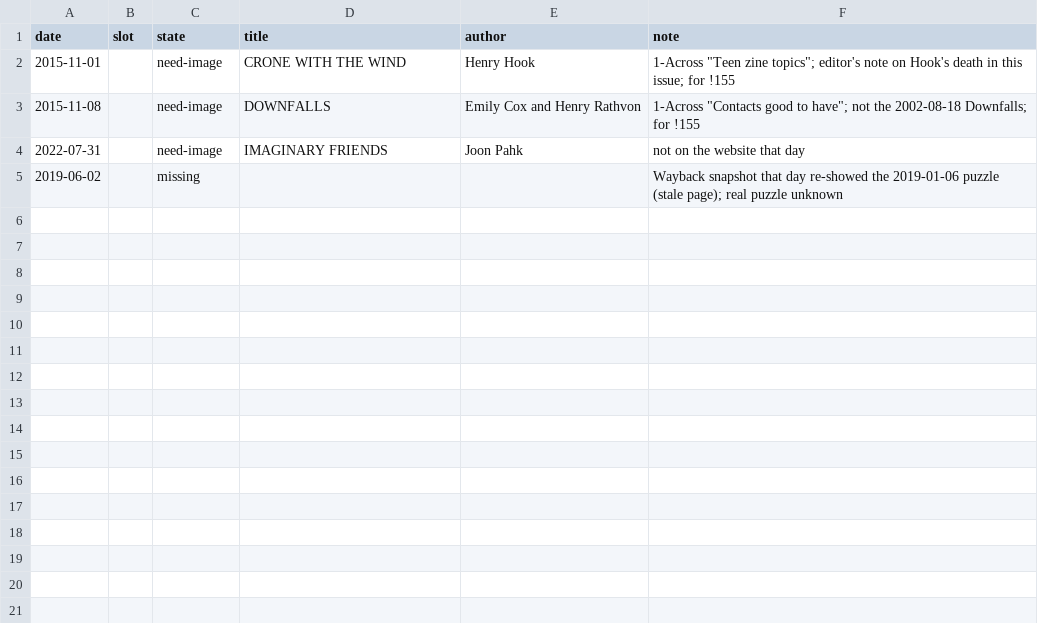
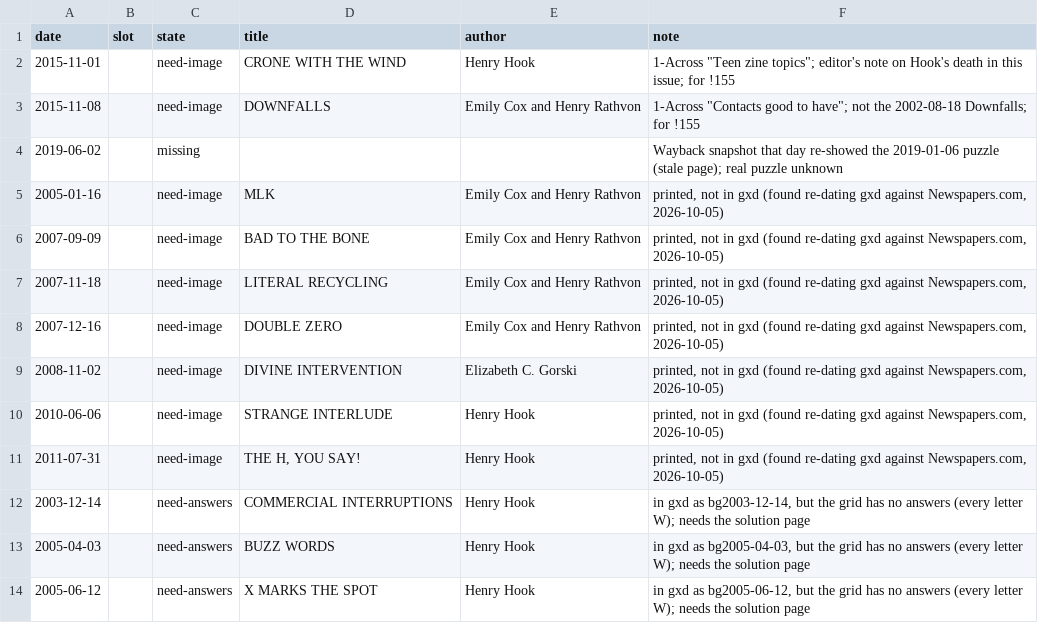
Before and after one commit to EveryPuzzleProject/bostonglobe, a TSV file: manual.tsv, drawn as a sheet.

```diff
--- a/manual.tsv
+++ b/manual.tsv
@@ -3,3 +3,12 @@ date	slot	state	title	author	note
 2015-11-08		need-image	DOWNFALLS	Emily Cox and Henry Rathvon	1-Across "Contacts good to have"; not the 2002-08-18 Downfalls; for !155
-2022-07-31		need-image	IMAGINARY FRIENDS	Joon Pahk	not on the website that day
 2019-06-02		missing			Wayback snapshot that day re-showed the 2019-01-06 puzzle (stale page); real puzzle unknown
+2005-01-16		need-image	MLK	Emily Cox and Henry Rathvon	printed, not in gxd (found re-dating gxd against Newspapers.com, 2026-10-05)
+2007-09-09		need-image	BAD TO THE BONE	Emily Cox and Henry Rathvon	printed, not in gxd (found re-dating gxd against Newspapers.com, 2026-10-05)
+2007-11-18		need-image	LITERAL RECYCLING	Emily Cox and Henry Rathvon	printed, not in gxd (found re-dating gxd against Newspapers.com, 2026-10-05)
+2007-12-16		need-image	DOUBLE ZERO	Emily Cox and Henry Rathvon	printed, not in gxd (found re-dating gxd against Newspapers.com, 2026-10-05)
+2008-11-02		need-image	DIVINE INTERVENTION	Elizabeth C. Gorski	printed, not in gxd (found re-dating gxd against Newspapers.com, 2026-10-05)
+2010-06-06		need-image	STRANGE INTERLUDE	Henry Hook	printed, not in gxd (found re-dating gxd against Newspapers.com, 2026-10-05)
+2011-07-31		need-image	THE H, YOU SAY!	Henry Hook	printed, not in gxd (found re-dating gxd against Newspapers.com, 2026-10-05)
+2003-12-14		need-answers	COMMERCIAL INTERRUPTIONS	Henry Hook	in gxd as bg2003-12-14, but the grid has no answers (every letter W); needs the solution page
+2005-04-03		need-answers	BUZZ WORDS	Henry Hook	in gxd as bg2005-04-03, but the grid has no answers (every letter W); needs the solution page
+2005-06-12		need-answers	X MARKS THE SPOT	Henry Hook	in gxd as bg2005-06-12, but the grid has no answers (every letter W); needs the solution page
```
Also changed, not shown: status.tsv, 2 other files.
